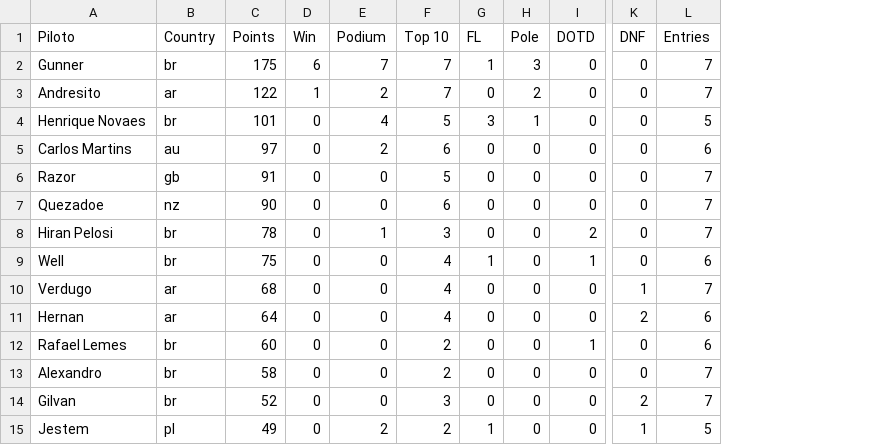
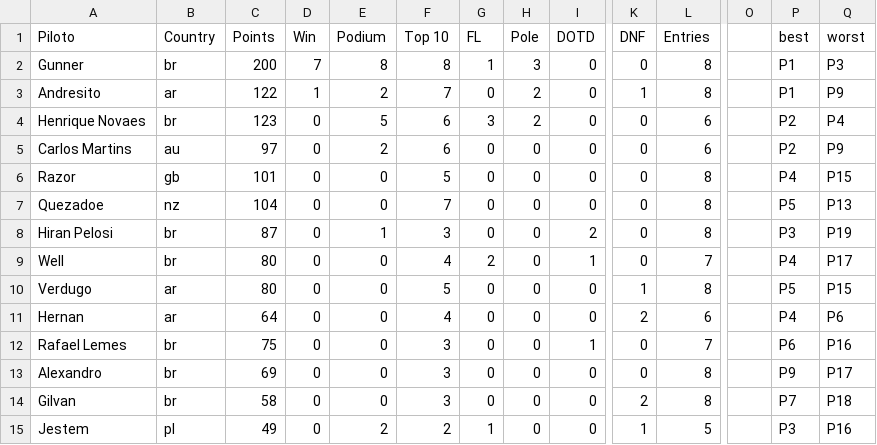
Before and after one commit to JedersonBorges/brazuka_eracing, a CSV file: db/pilotosf1.csv, drawn as a sheet; only a part is shown, gaps mark what is left out; the diff covers the shown part only; the diff names each change by its address in the sheet, - before the commit and + after, or states it on an @@ line.

```diff
--- a/db/pilotosf1.csv
+++ b/db/pilotosf1.csv
+column O, empty
+column P (best), rows 2-15: P1 | P1 | P2 | P2 | P4 | P5 | P3 | P4 | P5 | P4 | P6 | P9 | P7 | P3
+column Q (worst), rows 2-15: P3 | P9 | P4 | P9 | P15 | P13 | P19 | P17 | P15 | P6 | P16 | P17 | P18 | P16
-C2 (Points): 175
+C2 (Points): 200
-D2 (Win): 6
+D2 (Win): 7
-E2 (Podium): 7
+E2 (Podium): 8
-F2 (Top 10): 7
+F2 (Top 10): 8
-L2:L3 (Entries): 7
+L2:L3 (Entries): 8
-K3 (DNF): 0
+K3 (DNF): 1
-C4 (Points): 101
+C4 (Points): 123
-E4 (Podium): 4
+E4 (Podium): 5
-F4 (Top 10): 5
+F4 (Top 10): 6
-H4 (Pole): 1
+H4 (Pole): 2
-L4 (Entries): 5
+L4 (Entries): 6
-C6 (Points): 91
+C6 (Points): 101
-L6:L8 (Entries): 7
+L6:L8 (Entries): 8
-C7 (Points): 90
+C7 (Points): 104
-F7 (Top 10): 6
+F7 (Top 10): 7
-C8 (Points): 78
+C8 (Points): 87
-C9 (Points): 75
+C9 (Points): 80
-G9 (FL): 1
+G9 (FL): 2
-L9 (Entries): 6
+L9 (Entries): 7
-C10 (Points): 68
+C10 (Points): 80
-F10 (Top 10): 4
+F10 (Top 10): 5
-L10 (Entries): 7
+L10 (Entries): 8
-C12 (Points): 60
+C12 (Points): 75
-F12:F13 (Top 10): 2
+F12:F13 (Top 10): 3
-L12 (Entries): 6
+L12 (Entries): 7
-C13 (Points): 58
+C13 (Points): 69
-L13:L14 (Entries): 7
+L13:L14 (Entries): 8
-C14 (Points): 52
+C14 (Points): 58
```
Also changed, not shown: 2 added rows, 2 removed rows and 18 edited cells elsewhere in this file, db/etapasf1.csv, db/pilotosf2.csv.
